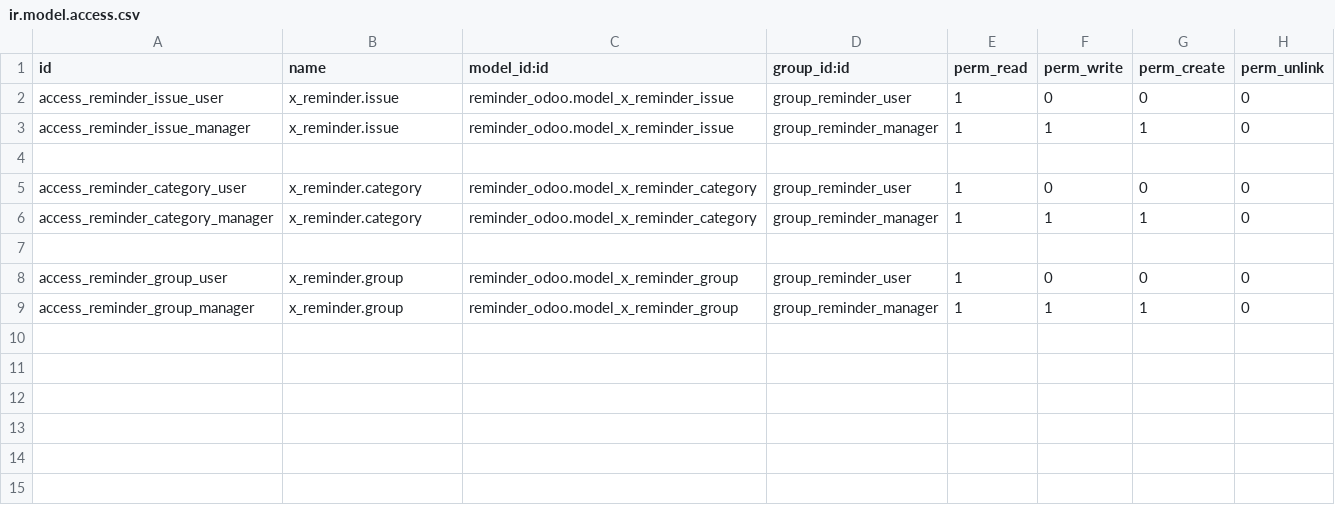
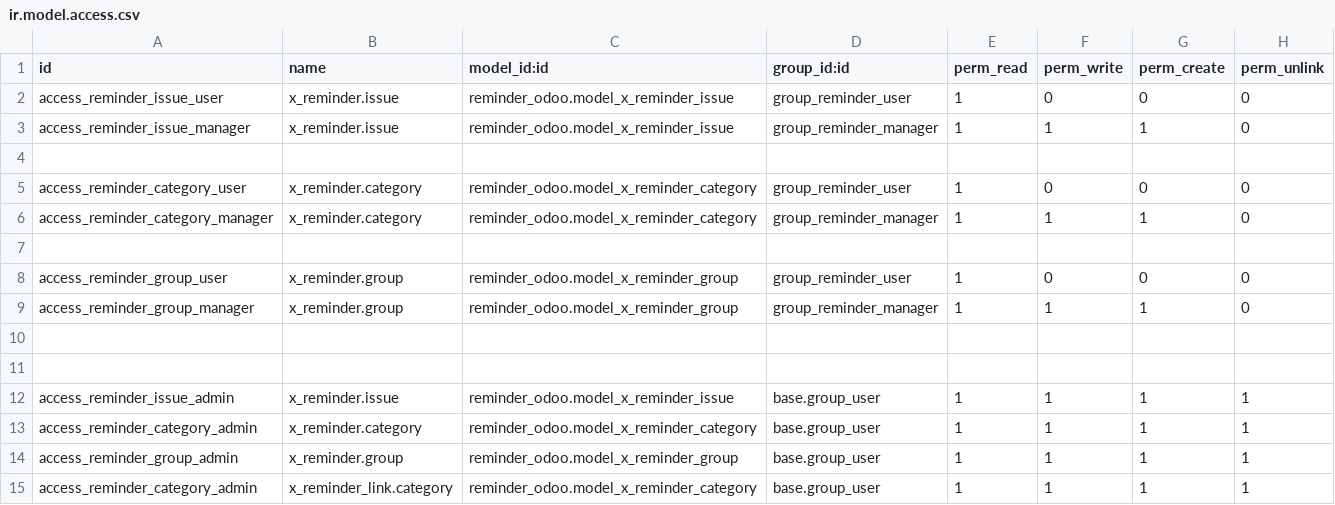
Before and after one commit to Catur88/mceasy-addons, a CSV file: reminder_odoo/security/ir.model.access.csv, drawn as a sheet; the diff names each change by its address in the sheet, - before the commit and + after, or states it on an @@ line.

Commit message:
Fix Odoo Reminder for Odoo 15

```diff
--- a/reminder_odoo/security/ir.model.access.csv
+++ b/reminder_odoo/security/ir.model.access.csv
+row 10: (empty)
+row 11: (empty)
+row 12: access_reminder_issue_admin | x_reminder.issue | reminder_odoo.model_x_reminder_issue | base.group_user | 1 | 1 | 1 | 1
+row 13: access_reminder_category_admin | x_reminder.category | reminder_odoo.model_x_reminder_category | base.group_user | 1 | 1 | 1 | 1
+row 14: access_reminder_group_admin | x_reminder.group | reminder_odoo.model_x_reminder_group | base.group_user | 1 | 1 | 1 | 1
+row 15: access_reminder_category_admin | x_reminder_link.category | reminder_odoo.model_x_reminder_category | base.group_user | 1 | 1 | 1 | 1
```
Also changed, not shown: 5 other files.
